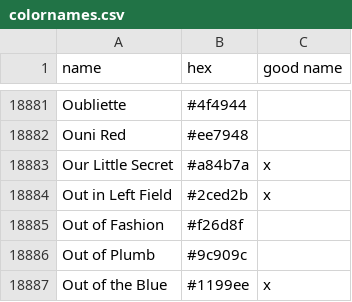
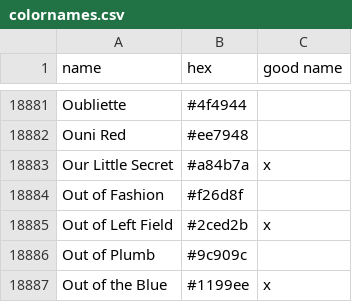
Before and after one commit to meodai/color-names, a CSV file: src/colornames.csv, drawn as a sheet; only a part is shown, gaps mark what is left out; removed rows and columns are numbered as before the commit, all else as after; the diff names each change by its address in the sheet, - before the commit and + after, or states it on an @@ line.

Commit message:
fix(colors): correct typo in color name from "Out in Left Field" to "Out of Left Field"

```diff
--- a/src/colornames.csv
+++ b/src/colornames.csv
-row 18884: Out in Left Field | #2ced2b | x
+row 18885: Out of Left Field | #2ced2b | x
```
